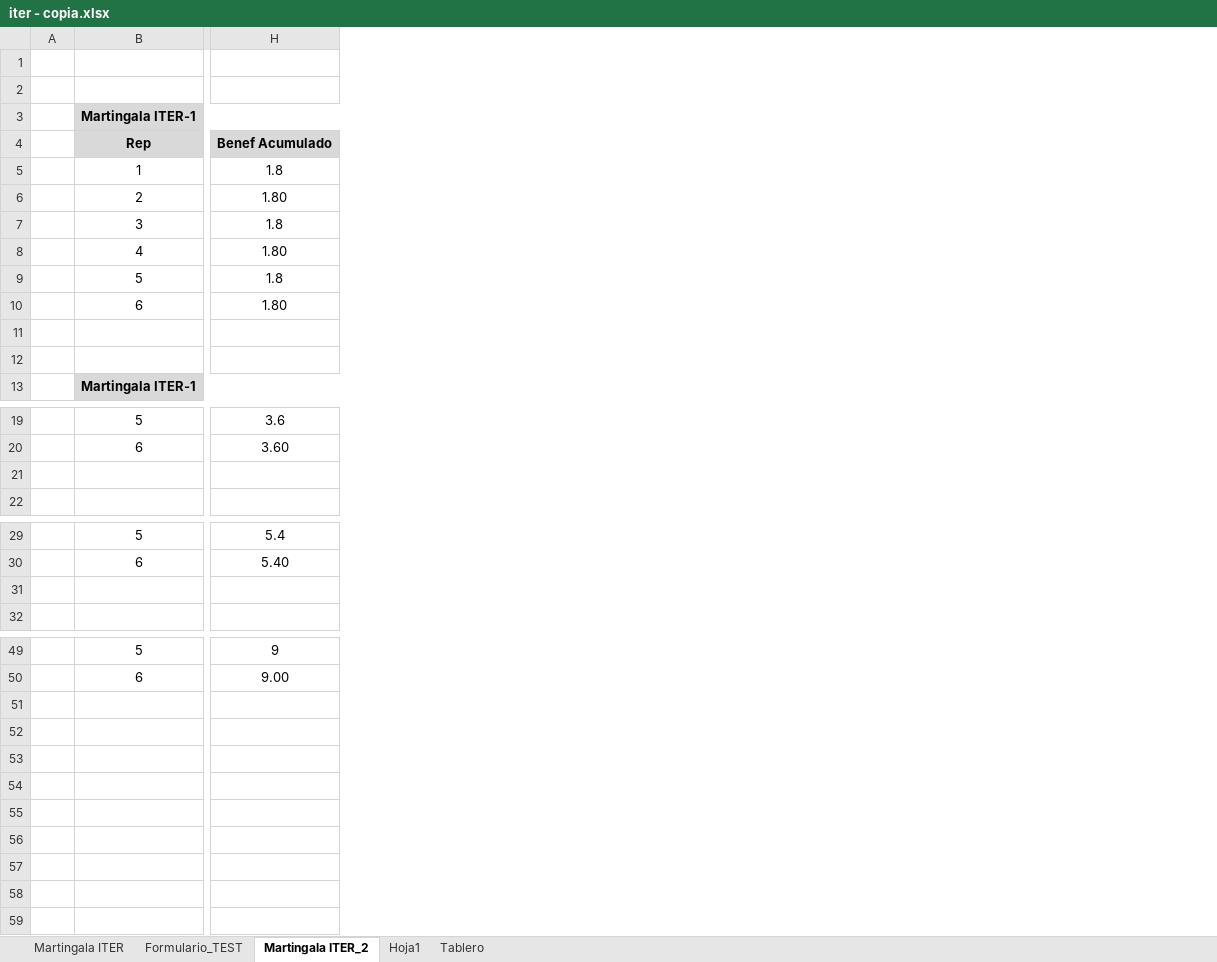
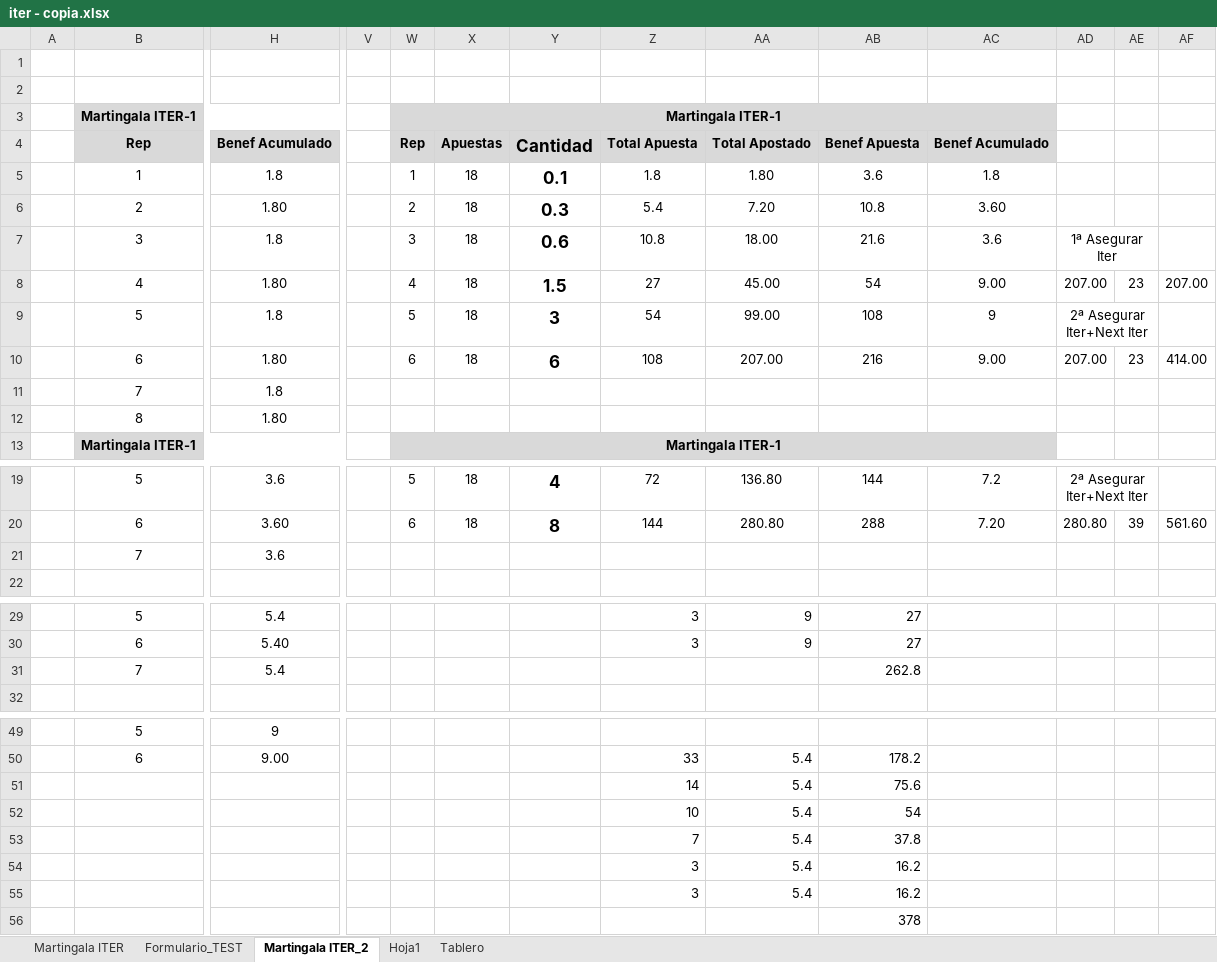
Before and after one commit to sergi-reus-code/rou_2021, an Excel workbook: temp/iter - copia.xlsx, sheet Martingala ITER_2, drawn as a sheet; only a part is shown, gaps mark what is left out; values as stored, in another font and other column widths than the file's, no borders; rows hold the shown columns only; the diff covers the shown part only; the diff names each change by its address in the sheet, - before the commit and + after, or states it on an @@ line.

```diff
--- a/temp/iter - copia.xlsx (sheet Martingala ITER_2)
+++ b/temp/iter - copia.xlsx (sheet Martingala ITER_2)
+column V, empty
+column W, rows 3-13: Martingala ITER-1 | Rep | 1 | 2 | 3 | 4 | 5 | 6 |  |  | Martingala ITER-1; rows 19-20: 5 | 6
+column X, rows 4-10: Apuestas | 18 | 18 | 18 | 18 | 18 | 18; rows 19-20: 18 | 18
+column Y, rows 4-10: Cantidad | 0.1 | 0.3 | 0.6 | 1.5 | 3 | 6; rows 19-20: 4 | 8
+column Z, rows 4-10: Total Apuesta | 1.8 | 5.4 | 10.8 | 27 | 54 | 108; rows 19-20: 72 | 144; rows 29-30: 3 | 3; row 50: 33
+column AA, rows 4-10: Total Apostado | 1.80 | 7.20 | 18.00 | 45.00 | 99.00 | 207.00; rows 19-20: 136.80 | 280.80; rows 29-30: 9 | 9; row 50: 5.4
+column AB, rows 4-10: Benef Apuesta | 3.6 | 10.8 | 21.6 | 54 | 108 | 216; rows 19-20: 144 | 288; rows 29-31: 27 | 27 | 262.8; row 50: 178.2
+column AC, rows 4-10: Benef Acumulado | 1.8 | 3.60 | 3.6 | 9.00 | 9 | 9.00; rows 19-20: 7.2 | 7.20
+column AD, rows 7-10: 1ª Asegurar Iter | 207.00 | 2ª Asegurar Iter+Next Iter | 207.00; rows 19-20: 2ª Asegurar Iter+Next Iter | 280.80
+column AE, rows 8-10: 23 |  | 23; row 20: 39
+column AF, rows 8-10: 207.00 |  | 414.00; row 20: 561.60
-row 11: (empty)
+row 11:  | 7 | 1.8
-row 12: (empty)
+row 12:  | 8 | 1.80
-row 21: (empty)
+row 21:  | 7 | 3.6
-row 31: (empty)
+row 31:  | 7 | 5.4 |  |  |  |  |  |  | 262.8
+row 51:  |  |  |  |  |  |  | 14 | 5.4 | 75.6
+row 52:  |  |  |  |  |  |  | 10 | 5.4 | 54
+row 53:  |  |  |  |  |  |  | 7 | 5.4 | 37.8
+row 54:  |  |  |  |  |  |  | 3 | 5.4 | 16.2
+row 55:  |  |  |  |  |  |  | 3 | 5.4 | 16.2
+row 56:  |  |  |  |  |  |  |  |  | 378
```
Also changed, not shown: 7 edited cells elsewhere in this sheet, 4 other files.
